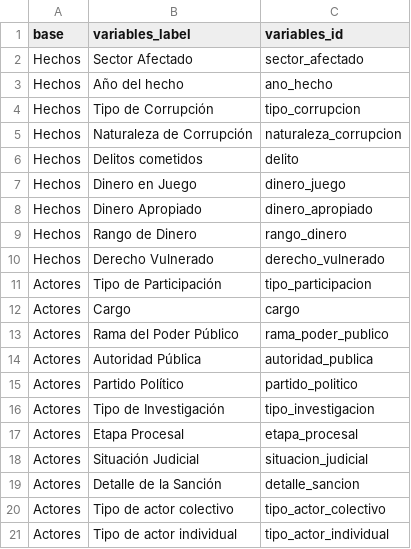
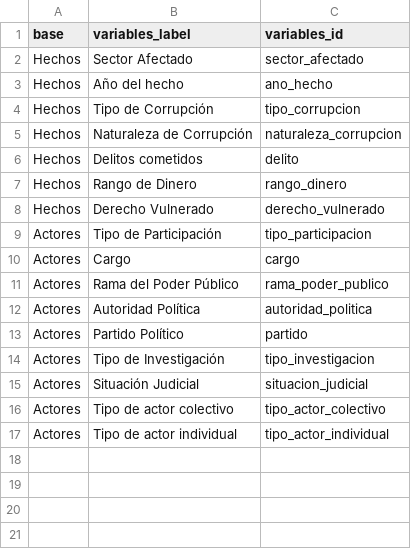
Before and after one commit to datasketch/transparencia-2019, a CSV file: app/data/aux/avanzadas.csv, drawn as a sheet.

```diff
--- a/app/data/aux/avanzadas.csv
+++ b/app/data/aux/avanzadas.csv
@@ -6,4 +6,2 @@ Hechos,Naturaleza de Corrupción ,naturaleza_corrupcion
 Hechos,Delitos cometidos ,delito
-Hechos,Dinero en Juego ,dinero_juego
-Hechos,Dinero Apropiado,dinero_apropiado
 Hechos,Rango de Dinero ,rango_dinero
@@ -13,8 +11,6 @@ Actores,Cargo ,cargo
 Actores,Rama del Poder Público ,rama_poder_publico
-Actores,Autoridad Pública ,autoridad_publica
-Actores,Partido Político ,partido_politico
+Actores,Autoridad Política,autoridad_politica
+Actores,Partido Político ,partido
 Actores,Tipo de Investigación ,tipo_investigacion
-Actores,Etapa Procesal ,etapa_procesal
 Actores,Situación Judicial,situacion_judicial
-Actores,Detalle de la Sanción ,detalle_sancion
 Actores,Tipo de actor colectivo,tipo_actor_colectivo
```
Also changed, not shown: app/data/aux/basicos.csv, app/data/aux/cruces.csv, 14 other files.
